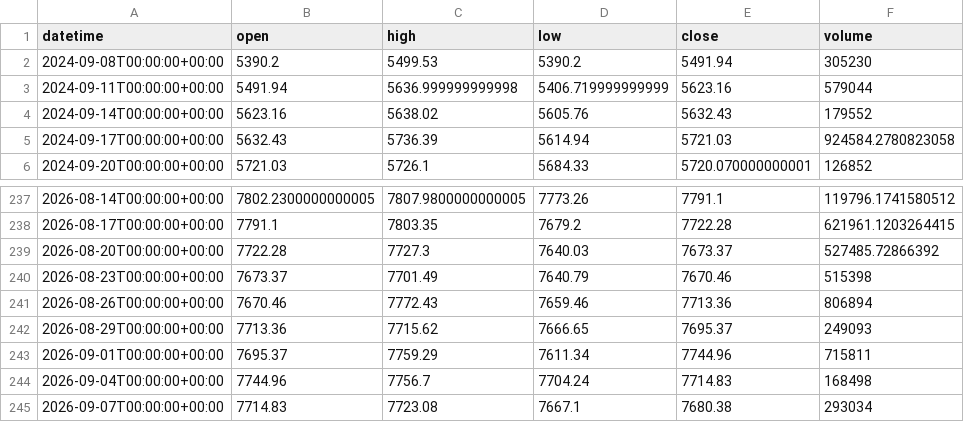
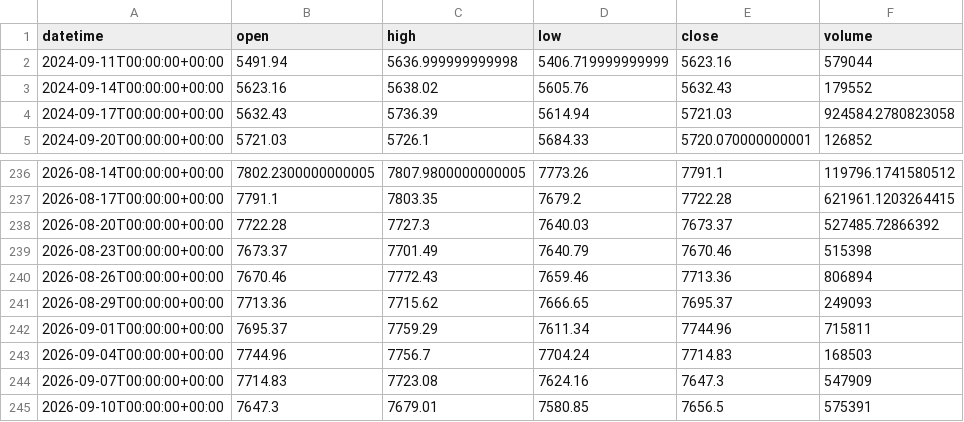
Before and after one commit to getdata-finance/spx500-3d-ohlcv-index-historical-data, a CSV file: SPX500_3d.csv, drawn as a sheet; only a part is shown, gaps mark what is left out.

```diff
--- a/SPX500_3d.csv
+++ b/SPX500_3d.csv
@@ -1,3 +1,2 @@
 datetime,open,high,low,close,volume
-2024-09-08T00:00:00+00:00,5390.2,5499.53,5390.2,5491.94,305230
 2024-09-11T00:00:00+00:00,5491.94,5636.999999999998,5406.719999999999,5623.16,579044
@@ -243,3 +242,4 @@ datetime,open,high,low,close,volume
 2026-09-01T00:00:00+00:00,7695.37,7759.29,7611.34,7744.96,715811
-2026-09-04T00:00:00+00:00,7744.96,7756.7,7704.24,7714.83,168498
-2026-09-07T00:00:00+00:00,7714.83,7723.08,7667.1,7680.38,293034
+2026-09-04T00:00:00+00:00,7744.96,7756.7,7704.24,7714.83,168503
+2026-09-07T00:00:00+00:00,7714.83,7723.08,7624.16,7647.3,547909
+2026-09-10T00:00:00+00:00,7647.3,7679.01,7580.85,7656.5,575391
```
Also changed, not shown: 1 other file.
